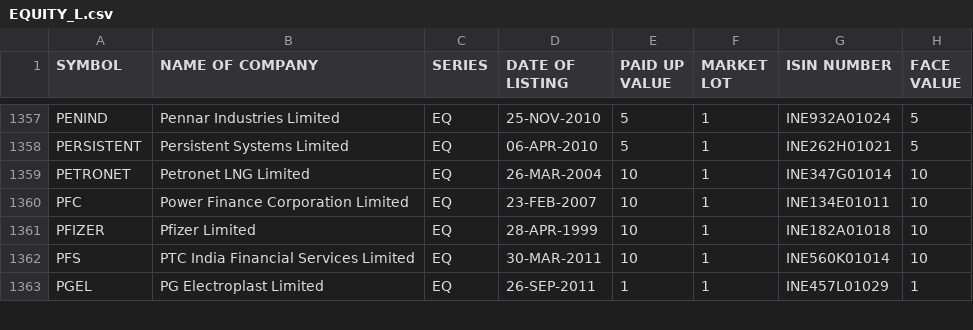
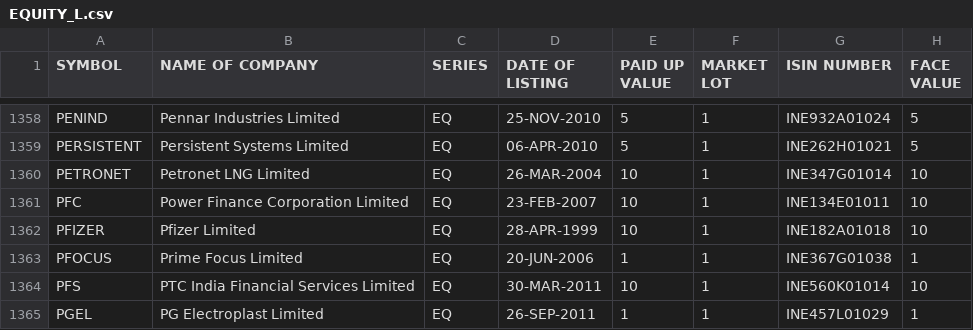
Before and after one commit to prayan2702/Streamlit_Momn_v13_Cached_DB, a CSV file: EQUITY_L.csv, drawn as a sheet; only a part is shown, gaps mark what is left out; the diff covers the shown part only.

```diff
--- a/EQUITY_L.csv
+++ b/EQUITY_L.csv
@@ -1361,2 +1362,3 @@ PFC,Power Finance Corporation Limited,EQ,23-FEB-2007,10,1,INE134E01011,10
 PFIZER,Pfizer Limited,EQ,28-APR-1999,10,1,INE182A01018,10
+PFOCUS,Prime Focus Limited,EQ,20-JUN-2006,1,1,INE367G01038,1
 PFS,PTC India Financial Services Limited,EQ,30-MAR-2011,10,1,INE560K01014,10
```
Also changed, not shown: 3 added rows and 2 removed rows elsewhere in this file.
